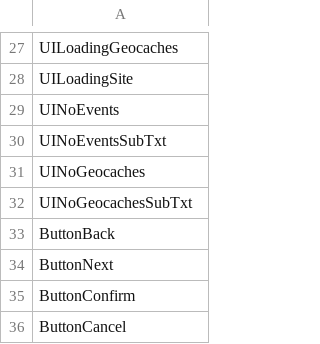
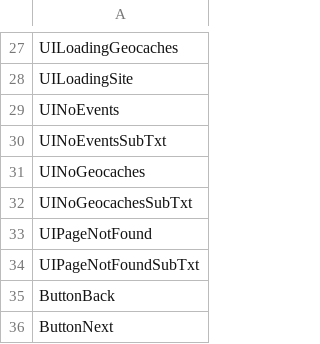
Before and after one commit to FoxyHunter7/Geocachingbrughia-VZW, a CSV file: api/storage/app/data/csv/staticSiteProperties.csv, drawn as a sheet; only a part is shown, gaps mark what is left out; the shorter side is filled out with more unchanged rows.

```diff
--- a/api/storage/app/data/csv/staticSiteProperties.csv
+++ b/api/storage/app/data/csv/staticSiteProperties.csv
@@ -32,2 +32,4 @@ UINoGeocaches
 UINoGeocachesSubTxt
+UIPageNotFound
+UIPageNotFoundSubTxt
 ButtonBack
```
Also changed, not shown: api/storage/app/data/csv/staticSiteContents.csv, 1 other file.
